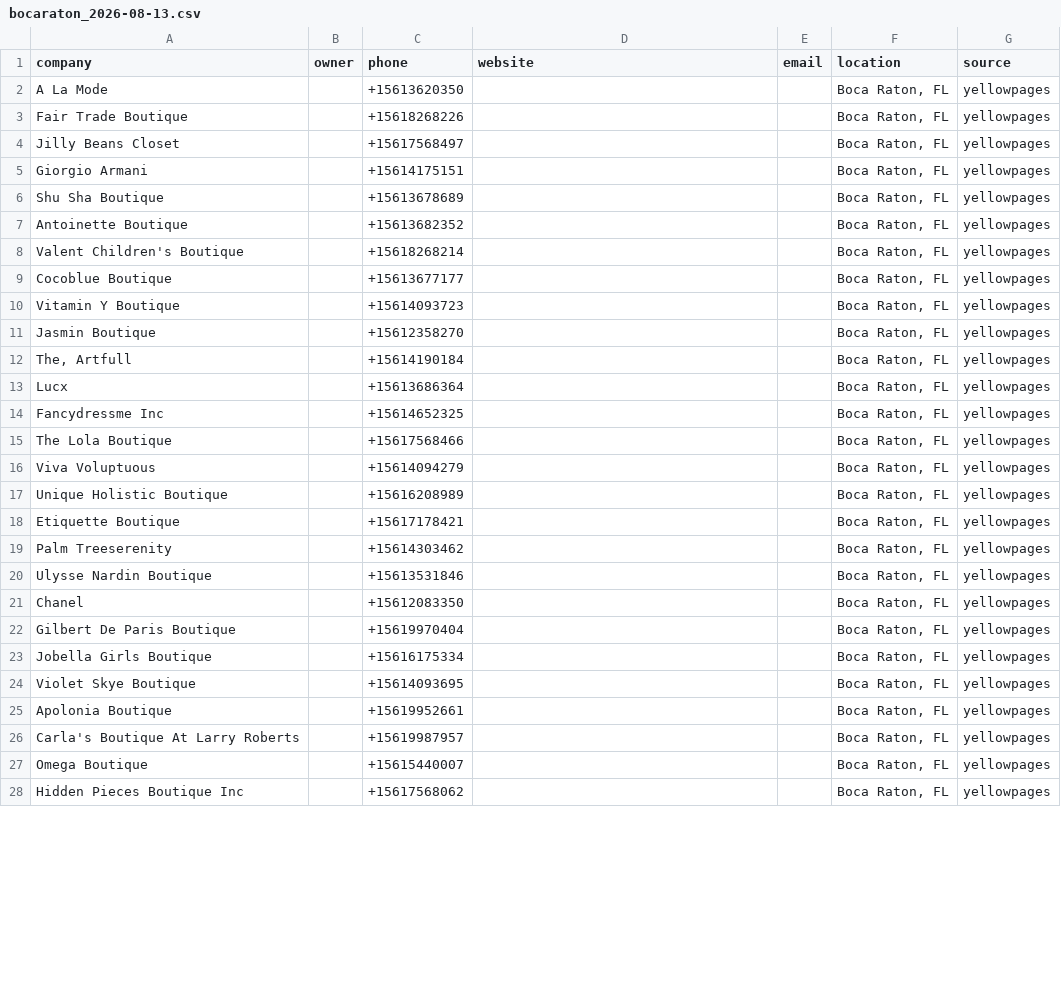
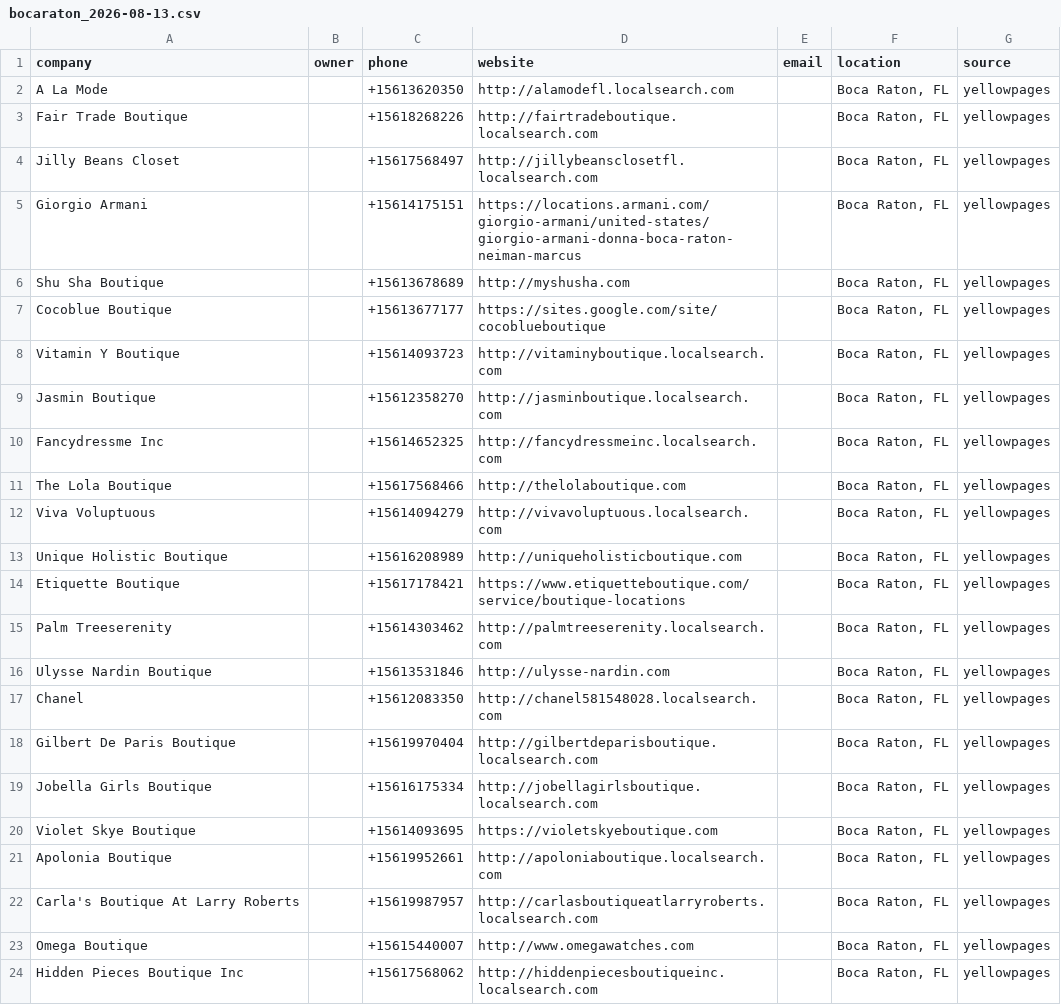
Before and after one commit to zunairaadnan59-droid/lead-gen-system, a CSV file: data/leads/bocaraton_2026-08-13.csv, drawn as a sheet; only a part is shown; the diff covers the shown part only.

```diff
--- a/data/leads/bocaraton_2026-08-13.csv
+++ b/data/leads/bocaraton_2026-08-13.csv
@@ -1,28 +1,24 @@
 company,owner,phone,website,email,location,source
-A La Mode,,+15613620350,,,"Boca Raton, FL",yellowpages
-Fair Trade Boutique,,+15618268226,,,"Boca Raton, FL",yellowpages
-Jilly Beans Closet,,+15617568497,,,"Boca Raton, FL",yellowpages
-Giorgio Armani,,+15614175151,,,"Boca Raton, FL",yellowpages
-Shu Sha Boutique,,+15613678689,,,"Boca Raton, FL",yellowpages
-Antoinette Boutique,,+15613682352,,,"Boca Raton, FL",yellowpages
-Valent Children's Boutique,,+15618268214,,,"Boca Raton, FL",yellowpages
-Cocoblue Boutique,,+15613677177,,,"Boca Raton, FL",yellowpages
-Vitamin Y Boutique,,+15614093723,,,"Boca Raton, FL",yellowpages
-Jasmin Boutique,,+15612358270,,,"Boca Raton, FL",yellowpages
-"The, Artfull",,+15614190184,,,"Boca Raton, FL",yellowpages
-Lucx,,+15613686364,,,"Boca Raton, FL",yellowpages
-Fancydressme Inc,,+15614652325,,,"Boca Raton, FL",yellowpages
-The Lola Boutique,,+15617568466,,,"Boca Raton, FL",yellowpages
-Viva Voluptuous,,+15614094279,,,"Boca Raton, FL",yellowpages
-Unique Holistic Boutique,,+15616208989,,,"Boca Raton, FL",yellowpages
-Etiquette Boutique,,+15617178421,,,"Boca Raton, FL",yellowpages
-Palm Treeserenity,,+15614303462,,,"Boca Raton, FL",yellowpages
-Ulysse Nardin Boutique,,+15613531846,,,"Boca Raton, FL",yellowpages
-Chanel,,+15612083350,,,"Boca Raton, FL",yellowpages
-Gilbert De Paris Boutique,,+15619970404,,,"Boca Raton, FL",yellowpages
-Jobella Girls Boutique,,+15616175334,,,"Boca Raton, FL",yellowpages
-Violet Skye Boutique,,+15614093695,,,"Boca Raton, FL",yellowpages
-Apolonia Boutique,,+15619952661,,,"Boca Raton, FL",yellowpages
-Carla's Boutique At Larry Roberts,,+15619987957,,,"Boca Raton, FL",yellowpages
-Omega Boutique,,+15615440007,,,"Boca Raton, FL",yellowpages
-Hidden Pieces Boutique Inc,,+15617568062,,,"Boca Raton, FL",yellowpages
+A La Mode,,+15613620350,http://alamodefl.localsearch.com,,"Boca Raton, FL",yellowpages
+Fair Trade Boutique,,+15618268226,http://fairtradeboutique.localsearch.com,,"Boca Raton, FL",yellowpages
+Jilly Beans Closet,,+15617568497,http://jillybeansclosetfl.localsearch.com,,"Boca Raton, FL",yellowpages
+Giorgio Armani,,+15614175151,https://locations.armani.com/giorgio-armani/united-states/giorgio-armani-donna-boca-raton-neiman-marcus,,"Boca Raton, FL",yellowpages
+Shu Sha Boutique,,+15613678689,http://myshusha.com,,"Boca Raton, FL",yellowpages
+Cocoblue Boutique,,+15613677177,https://sites.google.com/site/cocoblueboutique,,"Boca Raton, FL",yellowpages
+Vitamin Y Boutique,,+15614093723,http://vitaminyboutique.localsearch.com,,"Boca Raton, FL",yellowpages
+Jasmin Boutique,,+15612358270,http://jasminboutique.localsearch.com,,"Boca Raton, FL",yellowpages
+Fancydressme Inc,,+15614652325,http://fancydressmeinc.localsearch.com,,"Boca Raton, FL",yellowpages
+The Lola Boutique,,+15617568466,http://thelolaboutique.com,,"Boca Raton, FL",yellowpages
+Viva Voluptuous,,+15614094279,http://vivavoluptuous.localsearch.com,,"Boca Raton, FL",yellowpages
+Unique Holistic Boutique,,+15616208989,http://uniqueholisticboutique.com,,"Boca Raton, FL",yellowpages
+Etiquette Boutique,,+15617178421,https://www.etiquetteboutique.com/service/boutique-locations,,"Boca Raton, FL",yellowpages
+Palm Treeserenity,,+15614303462,http://palmtreeserenity.localsearch.com,,"Boca Raton, FL",yellowpages
+Ulysse Nardin Boutique,,+15613531846,http://ulysse-nardin.com,,"Boca Raton, FL",yellowpages
+Chanel,,+15612083350,http://chanel581548028.localsearch.com,,"Boca Raton, FL",yellowpages
+Gilbert De Paris Boutique,,+15619970404,http://gilbertdeparisboutique.localsearch.com,,"Boca Raton, FL",yellowpages
+Jobella Girls Boutique,,+15616175334,http://jobellagirlsboutique.localsearch.com,,"Boca Raton, FL",yellowpages
+Violet Skye Boutique,,+15614093695,https://violetskyeboutique.com,,"Boca Raton, FL",yellowpages
+Apolonia Boutique,,+15619952661,http://apoloniaboutique.localsearch.com,,"Boca Raton, FL",yellowpages
+Carla's Boutique At Larry Roberts,,+15619987957,http://carlasboutiqueatlarryroberts.localsearch.com,,"Boca Raton, FL",yellowpages
+Omega Boutique,,+15615440007,http://www.omegawatches.com,,"Boca Raton, FL",yellowpages
+Hidden Pieces Boutique Inc,,+15617568062,http://hiddenpiecesboutiqueinc.localsearch.com,,"Boca Raton, FL",yellowpages
```
Also changed, not shown: 4 removed rows and 19 edited cells elsewhere in this file, data/leads/beverlyhills_2026-08-13.csv, data/leads/naples_2026-08-13.csv, 7 other files.
